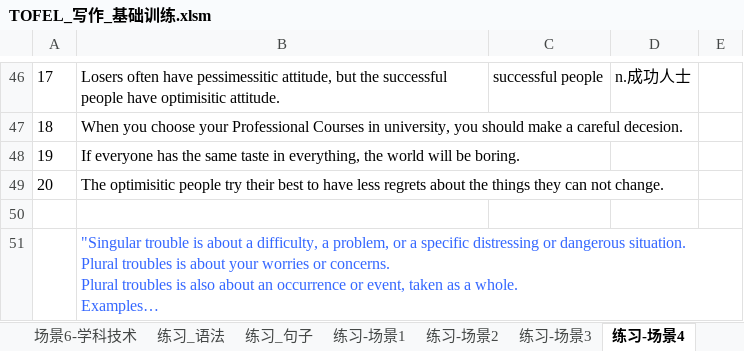
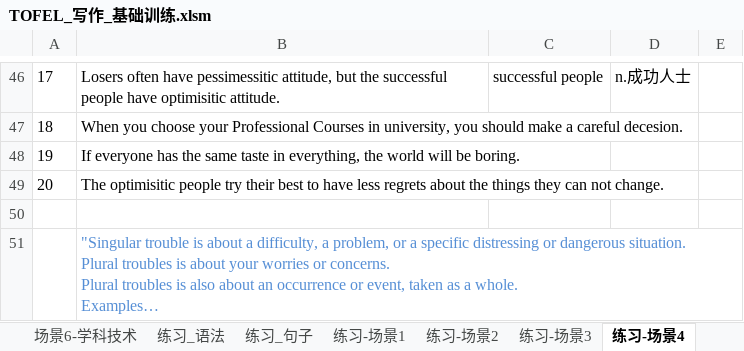
Before and after one commit to HiJody/TOFEL_STUDY, an Excel workbook: TOFEL_写作_基础训练.xlsm, sheet 练习-场景4, drawn as a sheet; only a part is shown, gaps mark what is left out; long unchanged cells end in …; values as stored, in another font and other column widths than the file's, no borders; the diff names each change by its address in the sheet, - before the commit and + after, or states it on an @@ line.

```diff
--- a/TOFEL_写作_基础训练.xlsm (sheet 练习-场景4)
+++ b/TOFEL_写作_基础训练.xlsm (sheet 练习-场景4)
-B51 text colour: #3366FF
+B51 text colour: #558ED5
```
Also changed, not shown: sheet 场景3-健康环境, sheet 作文练习-2, sheet 总表, other sheet tabs.
